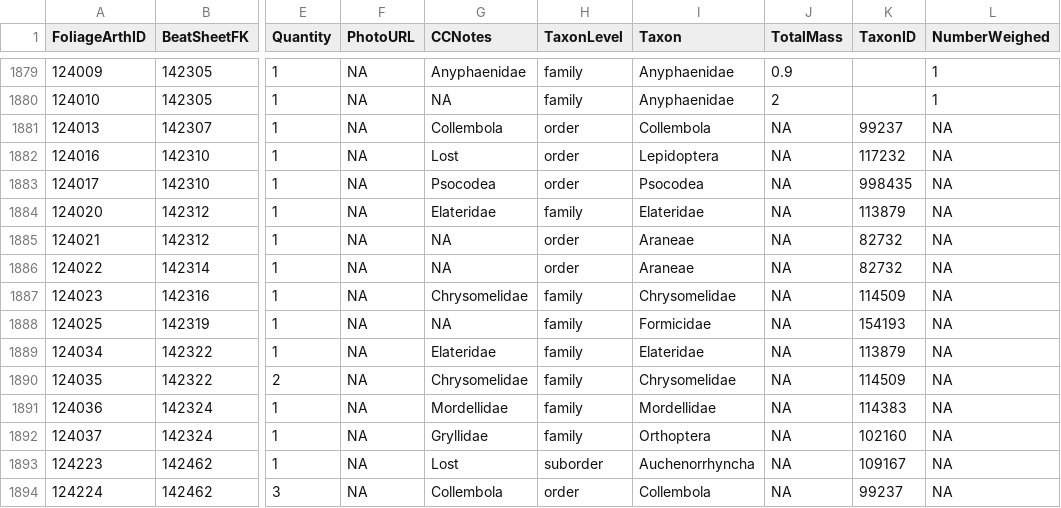
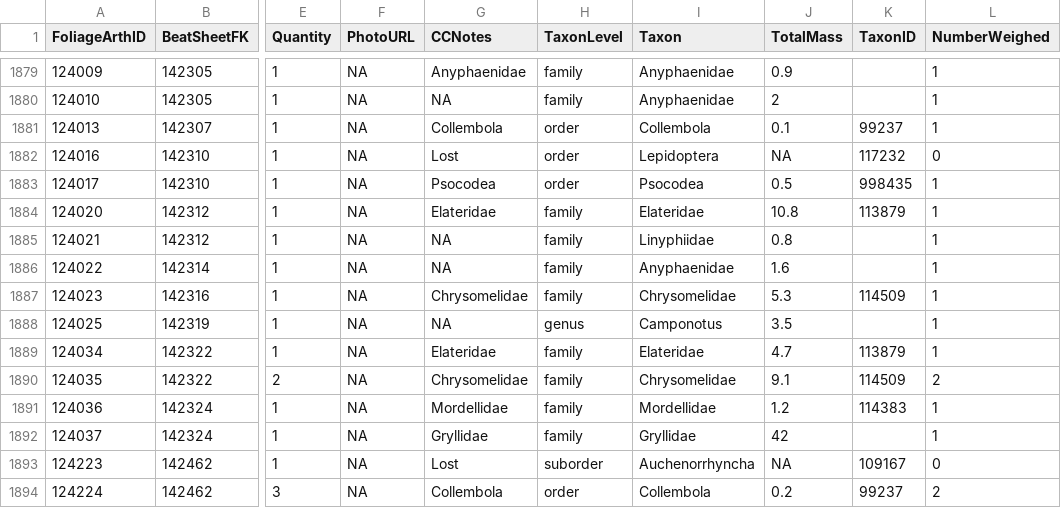
Before and after one commit to IREdwards27/arths-on-landscapes, a CSV file: data/foliagearths_2022-10-10.csv, drawn as a sheet; only a part is shown, gaps mark what is left out; the diff covers the shown part only; the diff names each change by its address in the sheet, - before the commit and + after, or states it on an @@ line.

```diff
--- a/data/foliagearths_2022-10-10.csv
+++ b/data/foliagearths_2022-10-10.csv
-J1881 (TotalMass): NA
+J1881 (TotalMass): 0.1
-L1881 (NumberWeighed): NA
+L1881 (NumberWeighed): 1
-L1882 (NumberWeighed): NA
+L1882 (NumberWeighed): 0
-J1883 (TotalMass): NA
+J1883 (TotalMass): 0.5
-L1883:L1889 (NumberWeighed): NA
+L1883:L1889 (NumberWeighed): 1
-J1884 (TotalMass): NA
+J1884 (TotalMass): 10.8
-H1885:H1886 (TaxonLevel): order
+H1885:H1886 (TaxonLevel): family
-I1885 (Taxon): Araneae
+I1885 (Taxon): Linyphiidae
-J1885 (TotalMass): NA
+J1885 (TotalMass): 0.8
-K1885:K1886 (TaxonID): 82732
+K1885:K1886 (TaxonID): (empty)
-I1886 (Taxon): Araneae
+I1886 (Taxon): Anyphaenidae
-J1886 (TotalMass): NA
+J1886 (TotalMass): 1.6
-J1887 (TotalMass): NA
+J1887 (TotalMass): 5.3
-H1888 (TaxonLevel): family
+H1888 (TaxonLevel): genus
-I1888 (Taxon): Formicidae
+I1888 (Taxon): Camponotus
-J1888 (TotalMass): NA
+J1888 (TotalMass): 3.5
-K1888 (TaxonID): 154193
+K1888 (TaxonID): (empty)
-J1889 (TotalMass): NA
+J1889 (TotalMass): 4.7
-J1890 (TotalMass): NA
+J1890 (TotalMass): 9.1
-L1890 (NumberWeighed): NA
+L1890 (NumberWeighed): 2
-J1891 (TotalMass): NA
+J1891 (TotalMass): 1.2
-L1891:L1892 (NumberWeighed): NA
+L1891:L1892 (NumberWeighed): 1
-I1892 (Taxon): Orthoptera
+I1892 (Taxon): Gryllidae
-J1892 (TotalMass): NA
+J1892 (TotalMass): 42
-K1892 (TaxonID): 102160
+K1892 (TaxonID): (empty)
-L1893 (NumberWeighed): NA
+L1893 (NumberWeighed): 0
-J1894 (TotalMass): NA
+J1894 (TotalMass): 0.2
-L1894 (NumberWeighed): NA
+L1894 (NumberWeighed): 2
```
Also changed, not shown: 1 removed row and 127 edited cells elsewhere in this file, data/beatsheets_2022-08-16.csv.
